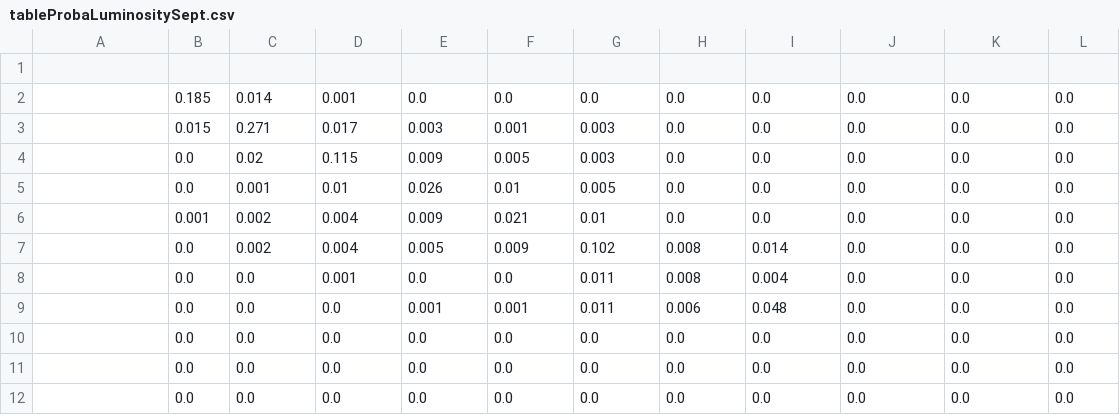
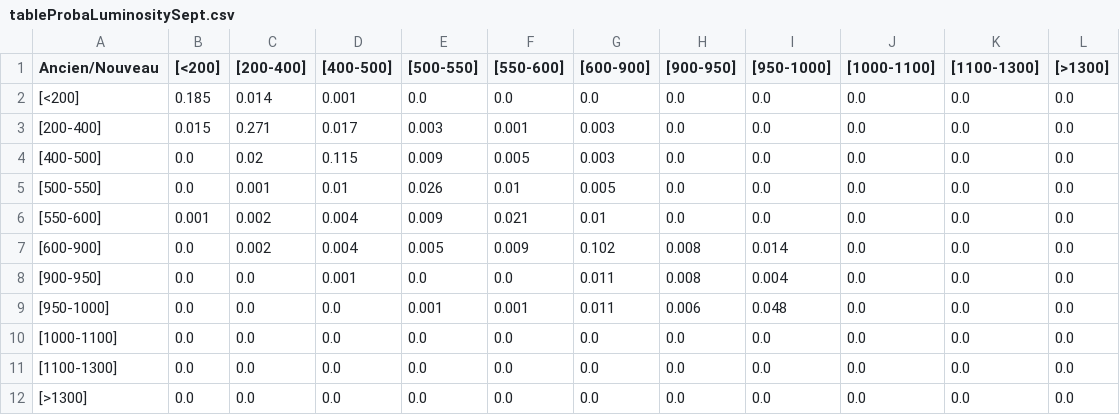
Before and after one commit to masterdcups/Neocampus-BayesianStudyCase, a CSV file: tableProbaLuminositySept.csv, drawn as a sheet.

```diff
--- a/tableProbaLuminositySept.csv
+++ b/tableProbaLuminositySept.csv
@@ -1,12 +1,12 @@
-
-;0.185;0.014;0.001;0.0;0.0;0.0;0.0;0.0;0.0;0.0;0.0
-;0.015;0.271;0.017;0.003;0.001;0.003;0.0;0.0;0.0;0.0;0.0
-;0.0;0.02;0.115;0.009;0.005;0.003;0.0;0.0;0.0;0.0;0.0
-;0.0;0.001;0.01;0.026;0.01;0.005;0.0;0.0;0.0;0.0;0.0
-;0.001;0.002;0.004;0.009;0.021;0.01;0.0;0.0;0.0;0.0;0.0
-;0.0;0.002;0.004;0.005;0.009;0.102;0.008;0.014;0.0;0.0;0.0
-;0.0;0.0;0.001;0.0;0.0;0.011;0.008;0.004;0.0;0.0;0.0
-;0.0;0.0;0.0;0.001;0.001;0.011;0.006;0.048;0.0;0.0;0.0
-;0.0;0.0;0.0;0.0;0.0;0.0;0.0;0.0;0.0;0.0;0.0
-;0.0;0.0;0.0;0.0;0.0;0.0;0.0;0.0;0.0;0.0;0.0
-;0.0;0.0;0.0;0.0;0.0;0.0;0.0;0.0;0.0;0.0;0.0
+Ancien/Nouveau;[<200];[200-400];[400-500];[500-550];[550-600];[600-900];[900-950];[950-1000];[1000-1100];[1100-1300];[>1300]
+[<200];0.185;0.014;0.001;0.0;0.0;0.0;0.0;0.0;0.0;0.0;0.0
+[200-400];0.015;0.271;0.017;0.003;0.001;0.003;0.0;0.0;0.0;0.0;0.0
+[400-500];0.0;0.02;0.115;0.009;0.005;0.003;0.0;0.0;0.0;0.0;0.0
+[500-550];0.0;0.001;0.01;0.026;0.01;0.005;0.0;0.0;0.0;0.0;0.0
+[550-600];0.001;0.002;0.004;0.009;0.021;0.01;0.0;0.0;0.0;0.0;0.0
+[600-900];0.0;0.002;0.004;0.005;0.009;0.102;0.008;0.014;0.0;0.0;0.0
+[900-950];0.0;0.0;0.001;0.0;0.0;0.011;0.008;0.004;0.0;0.0;0.0
+[950-1000];0.0;0.0;0.0;0.001;0.001;0.011;0.006;0.048;0.0;0.0;0.0
+[1000-1100];0.0;0.0;0.0;0.0;0.0;0.0;0.0;0.0;0.0;0.0;0.0
+[1100-1300];0.0;0.0;0.0;0.0;0.0;0.0;0.0;0.0;0.0;0.0;0.0
+[>1300];0.0;0.0;0.0;0.0;0.0;0.0;0.0;0.0;0.0;0.0;0.0
```
Also changed, not shown: tableProbaHumiditySept.csv, tableProbaTemperatureSept.csv, 1 other file.
